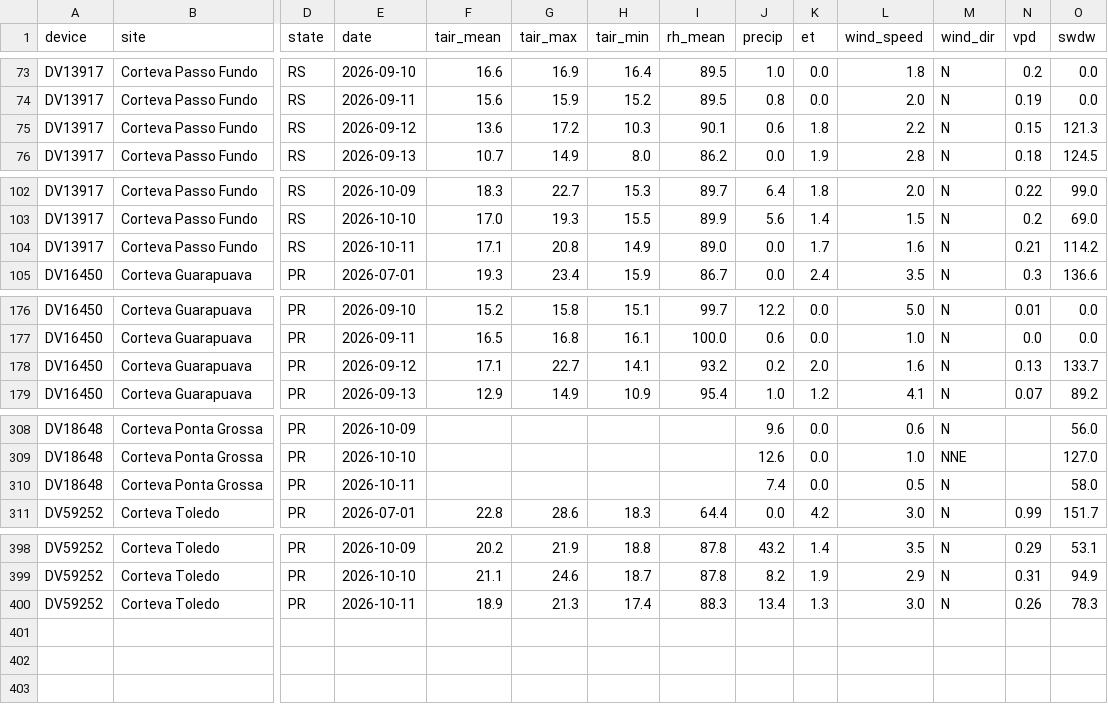
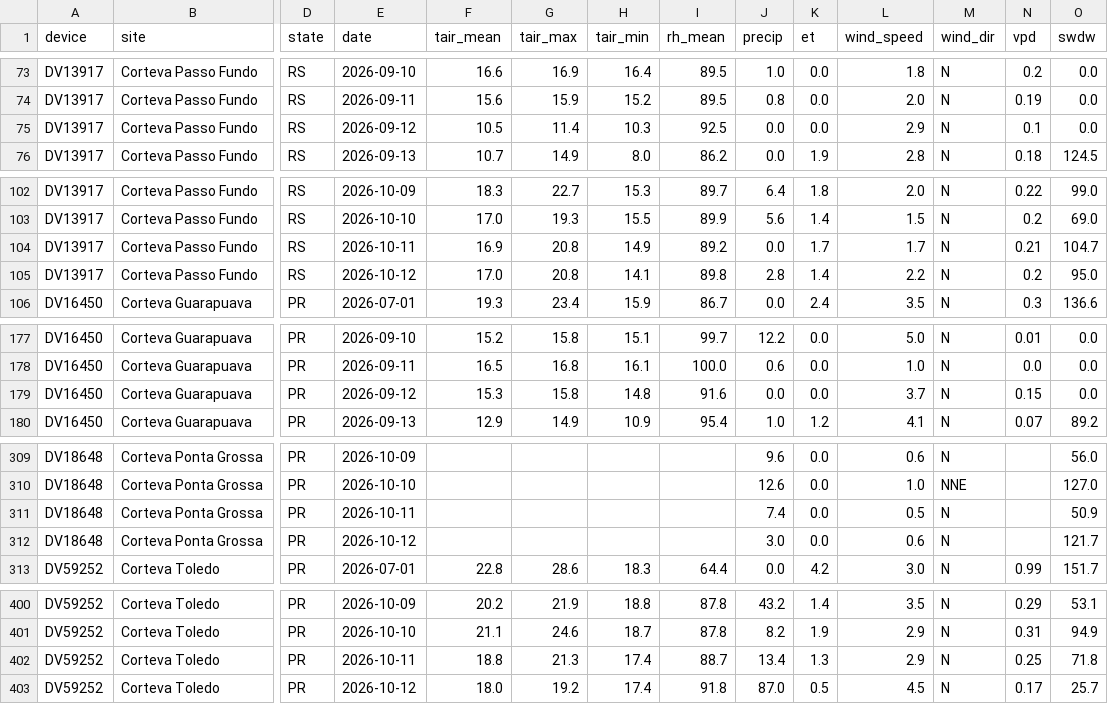
Before and after one commit to mitrutrafael/climaticos, a CSV file: dados_davis_brasil.csv, drawn as a sheet; only a part is shown, gaps mark what is left out; addresses are those after the commit; rows hold the shown columns only; the diff covers the shown part only; the diff names each change by its address in the sheet, - before the commit and + after, or states it on an @@ line.

```diff
--- a/dados_davis_brasil.csv
+++ b/dados_davis_brasil.csv
-F75 (tair_mean): 13.6
+F75 (tair_mean): 10.5
-G75 (tair_max): 17.2
+G75 (tair_max): 11.4
-I75 (rh_mean): 90.1
+I75 (rh_mean): 92.5
-J75 (precip): 0.6
+J75 (precip): 0.0
-K75 (et): 1.8
+K75 (et): 0.0
-L75 (wind_speed): 2.2
+L75 (wind_speed): 2.9
-N75 (vpd): 0.15
+N75 (vpd): 0.1
-O75 (swdw): 121.3
+O75 (swdw): 0.0
-F104 (tair_mean): 17.1
+F104 (tair_mean): 16.9
-I104 (rh_mean): 89.0
+I104 (rh_mean): 89.2
-L104 (wind_speed): 1.6
+L104 (wind_speed): 1.7
-O104 (swdw): 114.2
+O104 (swdw): 104.7
+row 105: DV13917 | Corteva Passo Fundo | RS | 2026-10-12 | 17.0 | 20.8 | 14.1 | 89.8 | 2.8 | 1.4 | 2.2 | N | 0.2 | 95.0
-F179 (tair_mean): 17.1
+F179 (tair_mean): 15.3
-G179 (tair_max): 22.7
+G179 (tair_max): 15.8
-H179 (tair_min): 14.1
+H179 (tair_min): 14.8
-I179 (rh_mean): 93.2
+I179 (rh_mean): 91.6
-J179 (precip): 0.2
+J179 (precip): 0.0
-K179 (et): 2.0
+K179 (et): 0.0
-L179 (wind_speed): 1.6
+L179 (wind_speed): 3.7
-N179 (vpd): 0.13
+N179 (vpd): 0.15
-O179 (swdw): 133.7
+O179 (swdw): 0.0
-O311 (swdw): 58.0
+O311 (swdw): 50.9
+row 312: DV18648 | Corteva Ponta Grossa | PR | 2026-10-12 |  |  |  |  | 3.0 | 0.0 | 0.6 | N |  | 121.7
-F402 (tair_mean): 18.9
+F402 (tair_mean): 18.8
-I402 (rh_mean): 88.3
+I402 (rh_mean): 88.7
-L402 (wind_speed): 3.0
+L402 (wind_speed): 2.9
-N402 (vpd): 0.26
+N402 (vpd): 0.25
-O402 (swdw): 78.3
+O402 (swdw): 71.8
+row 403: DV59252 | Corteva Toledo | PR | 2026-10-12 | 18.0 | 19.2 | 17.4 | 91.8 | 87.0 | 0.5 | 4.5 | N | 0.17 | 25.7
```
Also changed, not shown: 15 edited cells elsewhere in this file, dados_climaticos_brasil.csv.
